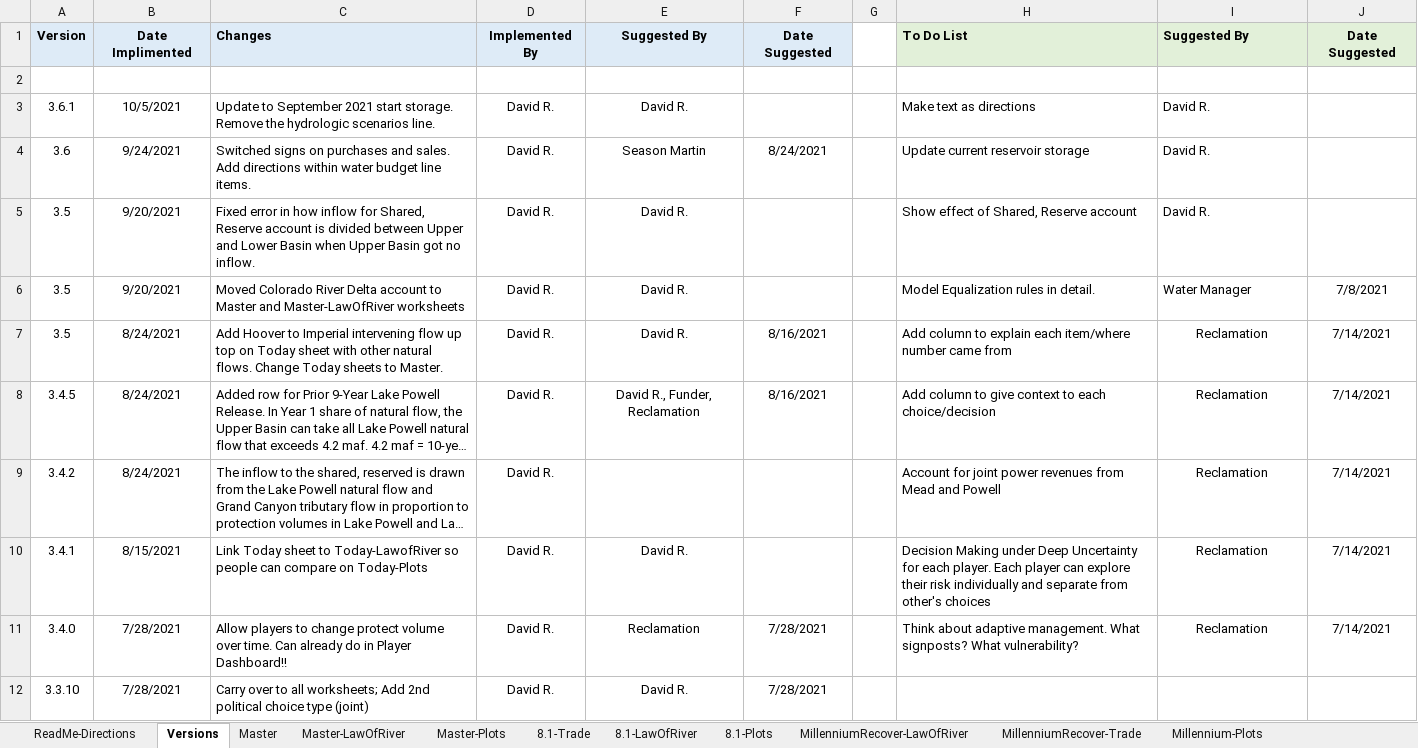
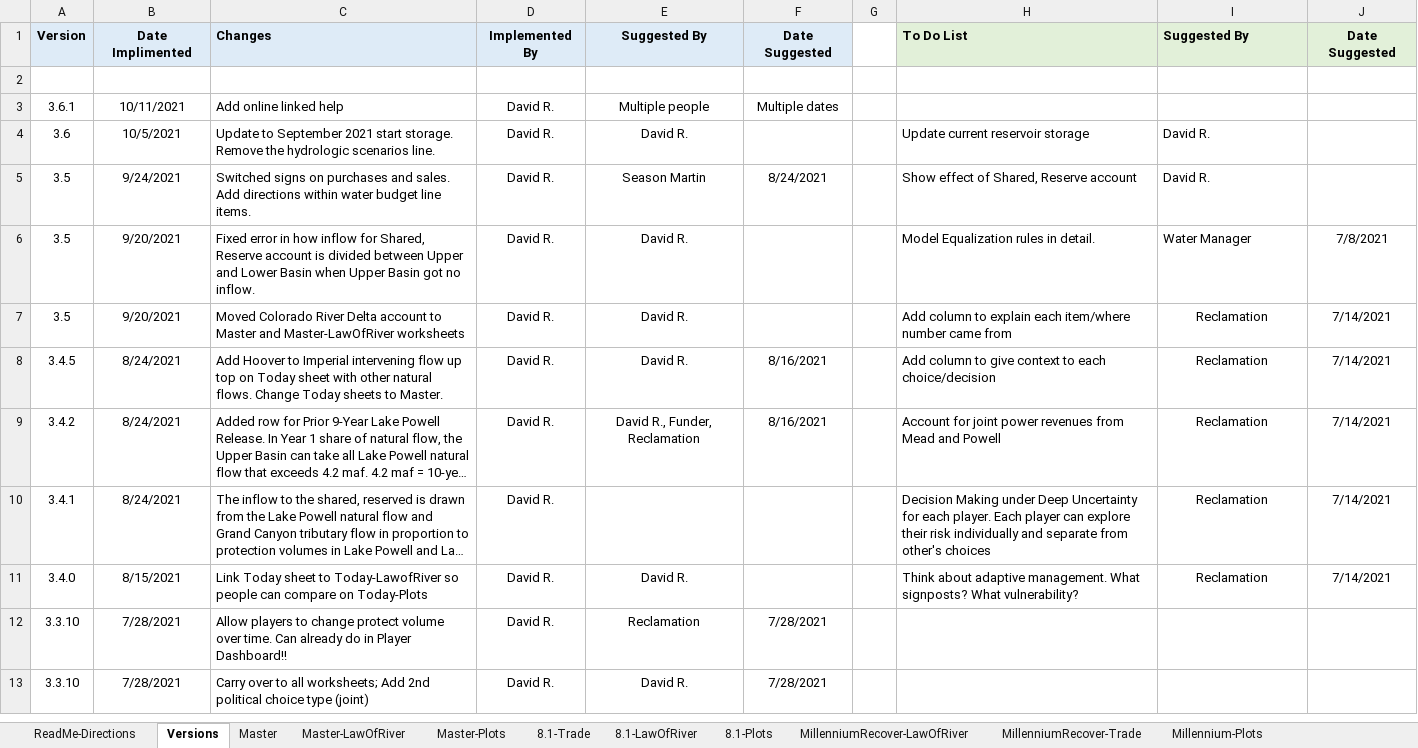
Before and after one commit to dzeke/ColoradoRiverCoding, an Excel workbook: ModelMusings/PilotFlexAccounting-CombinedPowellMead.xlsx, sheet Versions, drawn as a sheet; only a part is shown; long unchanged cells end in …; values as stored, in another font and other column widths than the file's, no borders; addresses are those after the commit; the diff covers the shown part only; the diff names each change by its address in the sheet, - before the commit and + after, or states it on an @@ line.

```diff
--- a/ModelMusings/PilotFlexAccounting-CombinedPowellMead.xlsx (sheet Versions)
+++ b/ModelMusings/PilotFlexAccounting-CombinedPowellMead.xlsx (sheet Versions)
+row 3: 3.6.1 | 10/11/2021 | Add online linked help | David R. | Multiple people | Multiple dates
-A4: 3.6.1
+A4: 3.6
-H4: Make text as directions
+H4: Update current reservoir storage
-A5: 3.6
+A5: 3.5
-H5: Update current reservoir storage
+H5: Show effect of Shared, Reserve account
-H6: Show effect of Shared, Reserve account
+H6: Model Equalization rules in detail.
-I6: David R.
+I6: Water Manager
-J6: (empty)
+J6: 7/8/2021
-H7: Model Equalization rules in detail.
+H7: Add column to explain each item/where number came from
-I7: Water Manager
+I7: Reclamation
-I7 alignment: left
+I7 alignment: center
-J7: 7/8/2021
+J7: 7/14/2021
-A8: 3.5
+A8: 3.4.5
-H8: …column to explain each item/where number came from
+H8: …column to give context to each choice/decision
-A9: 3.4.5
+A9: 3.4.2
-H9: Add column to give context to each choice/decision
+H9: Account for joint power revenues from Mead and Powell
-A10: 3.4.2
+A10: 3.4.1
-H10: Account for joint power revenues from Mead and Powell
+H10: Decision Making under Deep Uncertainty for each player. Each player can explore their risk individually and separate from other's choices
-A11: 3.4.1
+A11: 3.4.0
-H11: Decision Making under Deep Uncertainty for each player. Each player can explore their risk individually and separate from other's choices
+H11: Think about adaptive management. What signposts? What vulnerability?
-A12: 3.4.0
+A12: 3.3.10
-H12: Think about adaptive management. What signposts? What vulnerability?
+H12: (empty)
-I12: Reclamation
+I12: (empty)
-J12: 7/14/2021
+J12: (empty)
```
Also changed, not shown: 17 edited cells elsewhere in this sheet, sheet ReadMe-Directions, sheet Master, formulas that keep their value, 3 other files.
